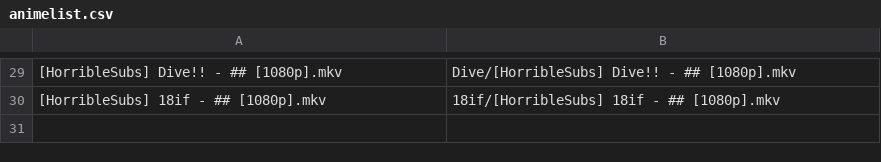
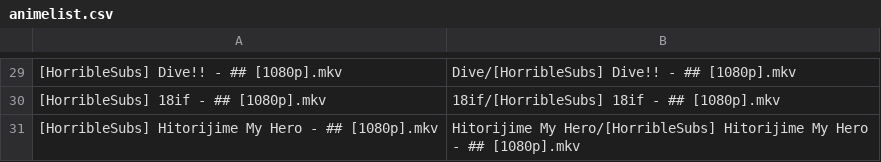
Before and after one commit to SlyBlueFox/tardis, a CSV file: animelist.csv, drawn as a sheet; only a part is shown, gaps mark what is left out; the diff names each change by its address in the sheet, - before the commit and + after, or states it on an @@ line.

Commit message:
Update animelist.csv

```diff
--- a/animelist.csv
+++ b/animelist.csv
+row 31: [HorribleSubs] Hitorijime My Hero - ## [1080p].mkv | Hitorijime My Hero/[HorribleSubs] Hitorijime My Hero - ## [1080p].mkv
```
